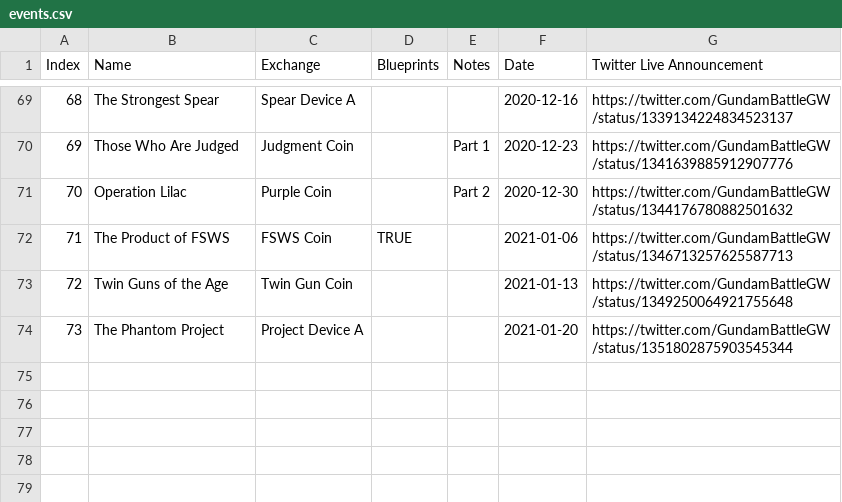
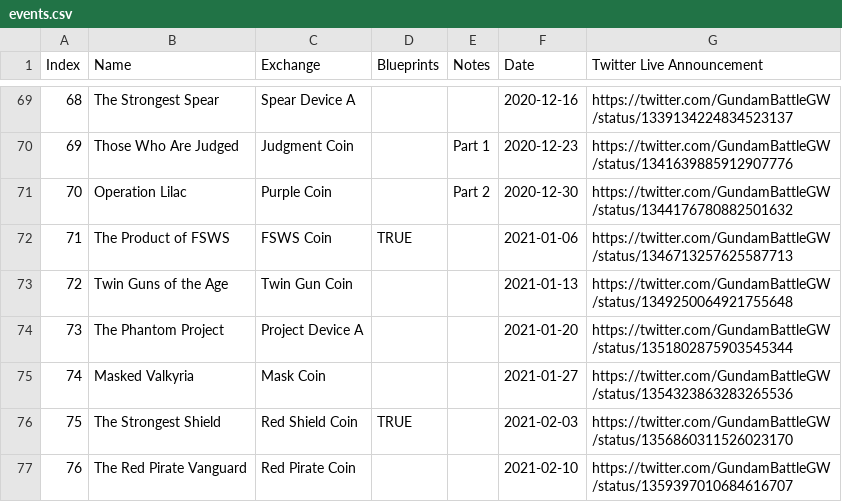
Before and after one commit to gbgwcalculator/gbgwcalculator.github.io, a CSV file: src/data/csv/events.csv, drawn as a sheet; only a part is shown, gaps mark what is left out; the diff names each change by its address in the sheet, - before the commit and + after, or states it on an @@ line.

```diff
--- a/src/data/csv/events.csv
+++ b/src/data/csv/events.csv
+row 75: 74 | Masked Valkyria | Mask Coin |  |  | 2021-01-27 | https://twitter.com/GundamBattleGW/status/1354323863283265536
+row 76: 75 | The Strongest Shield | Red Shield Coin | TRUE |  | 2021-02-03 | https://twitter.com/GundamBattleGW/status/1356860311526023170
+row 77: 76 | The Red Pirate Vanguard | Red Pirate Coin |  |  | 2021-02-10 | https://twitter.com/GundamBattleGW/status/1359397010684616707
```
Also changed, not shown: src/data/csv/integrated.csv, src/data/csv/pilots.csv, 12 other files.
